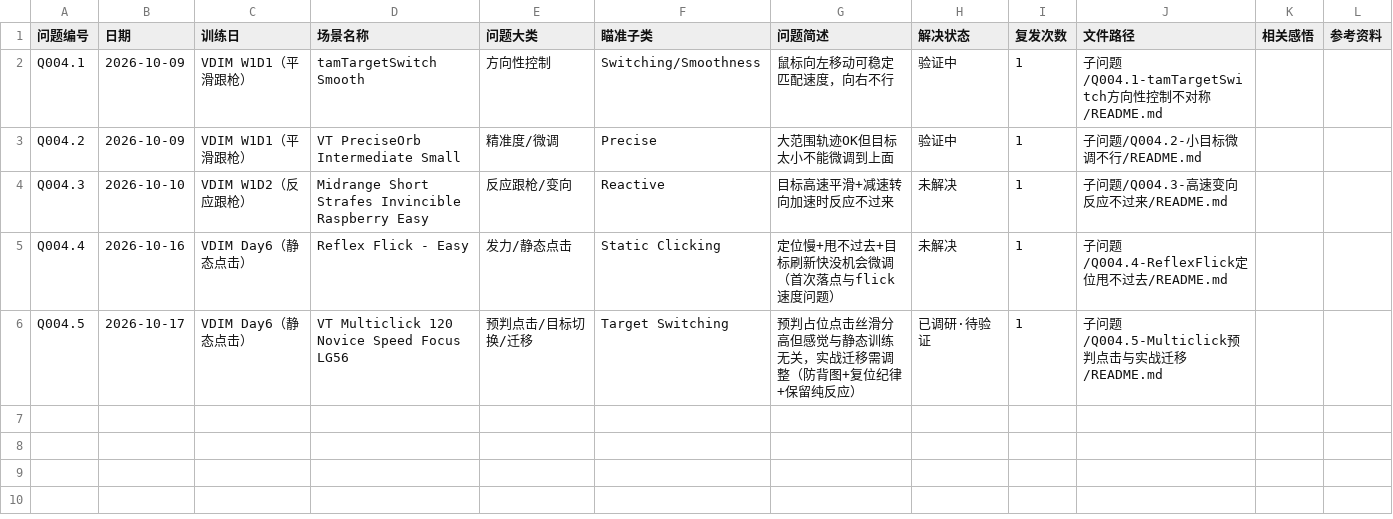
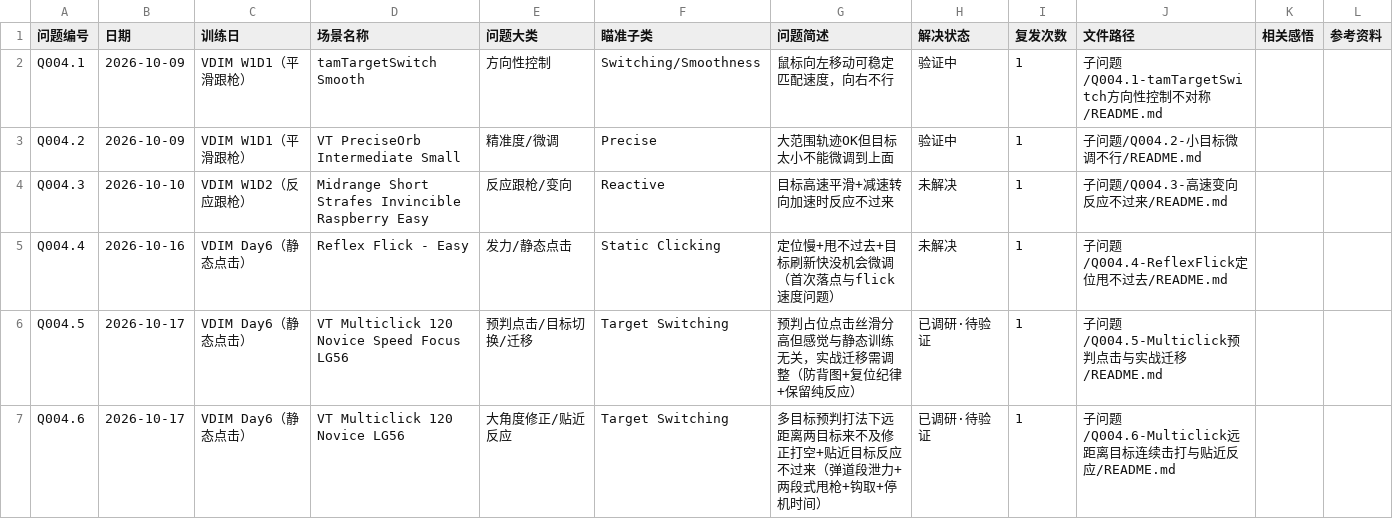
Before and after one commit to PMCN-Phoenix/aimingTrackerDocker, a CSV file: docs/问题库/Q004-场景技术问题/索引表.csv, drawn as a sheet.

Commit message:
docs(问题库): 新增 Q004.6 Multiclick 远距离目标连续击打与贴近反应调研
- B站 21关键词3组→221视频→14精选→8字幕（转火7500字教学/TenZ双摄/xen2/MattyOW钩取/WIFO复位）
- 学术: Woodworth双成分+Keele&Posner 200ms反馈窗+Elliott最后25%+Fitts定律+Meyer 1988
- 两失灵裁决: 远距离打空=弹道段未提前泄力+增益漂移; 贴近反应不过来=当冲刺段用而非读目标窗口
- 训练: 两段式80-90%+垫边复位+瞄准纪律停机时间+钩取; 四周表接续Q004.5
- 更新索引表.csv与问题库README(Q004子问题数5→6)

```diff
--- a/docs/问题库/Q004-场景技术问题/索引表.csv
+++ b/docs/问题库/Q004-场景技术问题/索引表.csv
@@ -6 +6,2 @@ Q004.4,2026-10-16,VDIM Day6（静态点击）,Reflex Flick - Easy,发力/静态
 Q004.5,2026-10-17,VDIM Day6（静态点击）,VT Multiclick 120 Novice Speed Focus LG56,预判点击/目标切换/迁移,Target Switching,预判占位点击丝滑分高但感觉与静态训练无关，实战迁移需调整（防背图+复位纪律+保留纯反应）,已调研·待验证,1,子问题/Q004.5-Multiclick预判点击与实战迁移/README.md,,
+Q004.6,2026-10-17,VDIM Day6（静态点击）,VT Multiclick 120 Novice LG56,大角度修正/贴近反应,Target Switching,多目标预判打法下远距离两目标来不及修正打空+贴近目标反应不过来（弹道段泄力+两段式甩枪+钩取+停机时间）,已调研·待验证,1,子问题/Q004.6-Multiclick远距离目标连续击打与贴近反应/README.md,,
```
Also changed, not shown: 14 other files.
